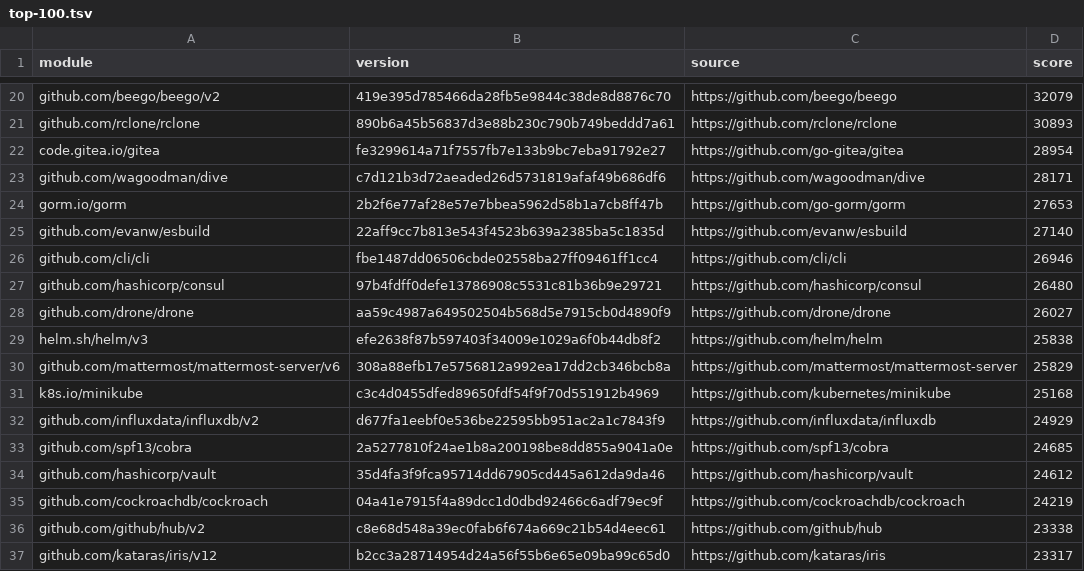
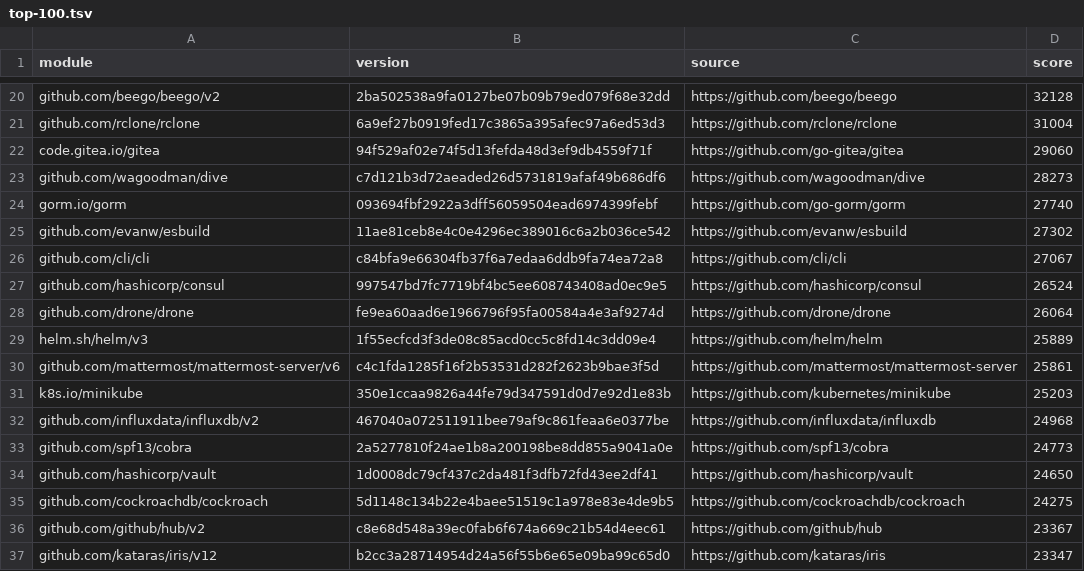
Before and after one commit to mvdan/corpus, a TSV file: top-100.tsv, drawn as a sheet; only a part is shown, gaps mark what is left out; the diff covers the shown part only; the diff names each change by its address in the sheet, - before the commit and + after, or states it on an @@ line.

```diff
--- a/top-100.tsv
+++ b/top-100.tsv
-B20 (version): 419e395d785466da28fb5e9844c38de8d8876c70
+B20 (version): 2ba502538a9fa0127be07b09b79ed079f68e32dd
-D20 (score): 32079
+D20 (score): 32128
-B21 (version): 890b6a45b56837d3e88b230c790b749beddd7a61
+B21 (version): 6a9ef27b0919fed17c3865a395afec97a6ed53d3
-D21 (score): 30893
+D21 (score): 31004
-B22 (version): fe3299614a71f7557fb7e133b9bc7eba91792e27
+B22 (version): 94f529af02e74f5d13fefda48d3ef9db4559f71f
-D22 (score): 28954
+D22 (score): 29060
-D23 (score): 28171
+D23 (score): 28273
-B24 (version): 2b2f6e77af28e57e7bbea5962d58b1a7cb8ff47b
+B24 (version): 093694fbf2922a3dff56059504ead6974399febf
-D24 (score): 27653
+D24 (score): 27740
-B25 (version): 22aff9cc7b813e543f4523b639a2385ba5c1835d
+B25 (version): 11ae81ceb8e4c0e4296ec389016c6a2b036ce542
-D25 (score): 27140
+D25 (score): 27302
-B26 (version): fbe1487dd06506cbde02558ba27ff09461ff1cc4
+B26 (version): c84bfa9e66304fb37f6a7edaa6ddb9fa74ea72a8
-D26 (score): 26946
+D26 (score): 27067
-B27 (version): 97b4fdff0defe13786908c5531c81b36b9e29721
+B27 (version): 997547bd7fc7719bf4bc5ee608743408ad0ec9e5
-D27 (score): 26480
+D27 (score): 26524
-B28 (version): aa59c4987a649502504b568d5e7915cb0d4890f9
+B28 (version): fe9ea60aad6e1966796f95fa00584a4e3af9274d
-D28 (score): 26027
+D28 (score): 26064
-B29 (version): efe2638f87b597403f34009e1029a6f0b44db8f2
+B29 (version): 1f55ecfcd3f3de08c85acd0cc5c8fd14c3dd09e4
-D29 (score): 25838
+D29 (score): 25889
-B30 (version): 308a88efb17e5756812a992ea17dd2cb346bcb8a
+B30 (version): c4c1fda1285f16f2b53531d282f2623b9bae3f5d
-D30 (score): 25829
+D30 (score): 25861
-B31 (version): c3c4d0455dfed89650fdf54f9f70d551912b4969
+B31 (version): 350e1ccaa9826a44fe79d347591d0d7e92d1e83b
-D31 (score): 25168
+D31 (score): 25203
-B32 (version): d677fa1eebf0e536be22595bb951ac2a1c7843f9
+B32 (version): 467040a072511911bee79af9c861feaa6e0377be
-D32 (score): 24929
+D32 (score): 24968
-D33 (score): 24685
+D33 (score): 24773
-B34 (version): 35d4fa3f9fca95714dd67905cd445a612da9da46
+B34 (version): 1d0008dc79cf437c2da481f3dfb72fd43ee2df41
-D34 (score): 24612
+D34 (score): 24650
-B35 (version): 04a41e7915f4a89dcc1d0dbd92466c6adf79ec9f
+B35 (version): 5d1148c134b22e4baee51519c1a978e83e4de9b5
-D35 (score): 24219
+D35 (score): 24275
-D36 (score): 23338
+D36 (score): 23367
-D37 (score): 23317
+D37 (score): 23347
```
Also changed, not shown: 5 added rows, 5 removed rows and 128 edited cells elsewhere in this file, top-1000.tsv, 1 other file.
